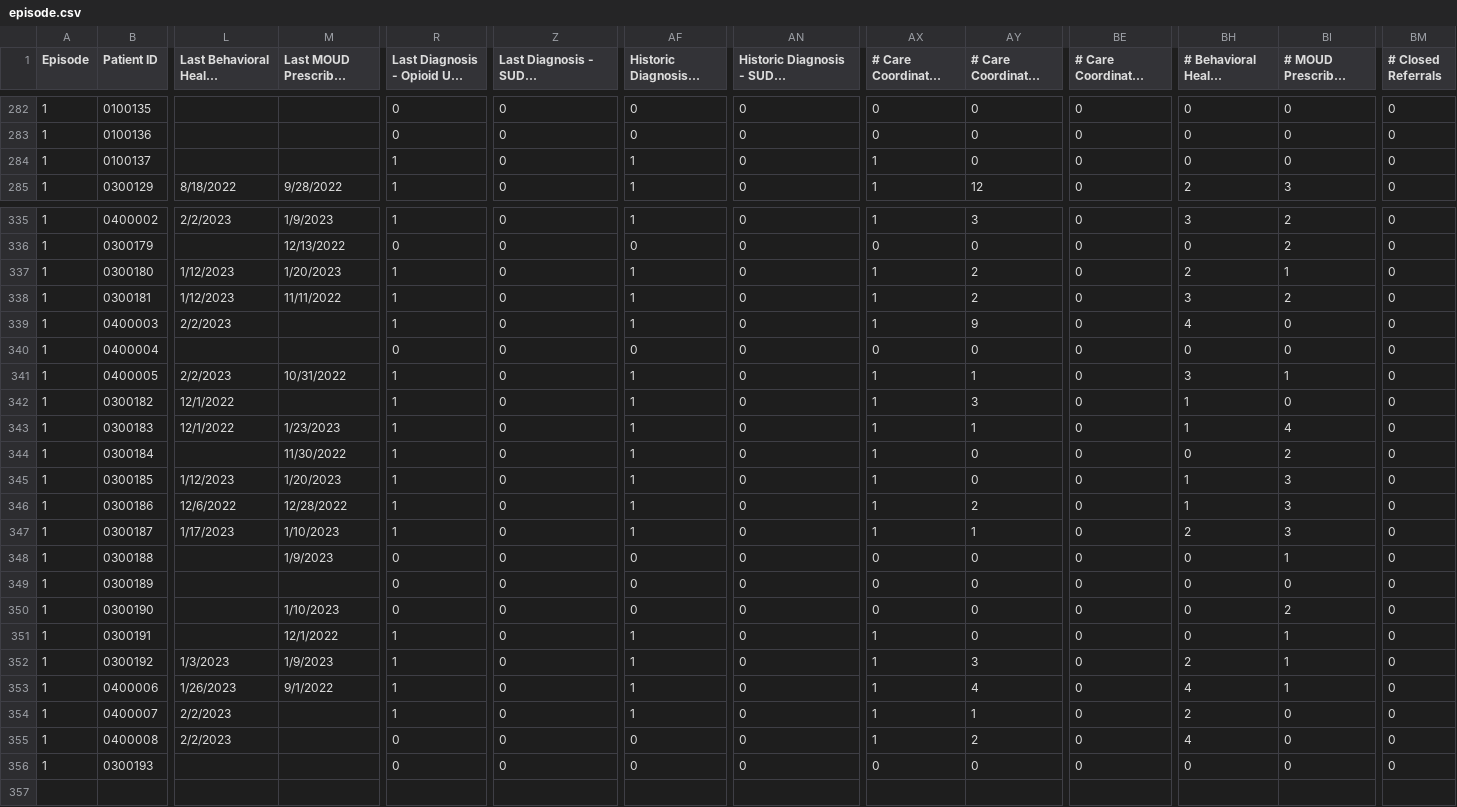
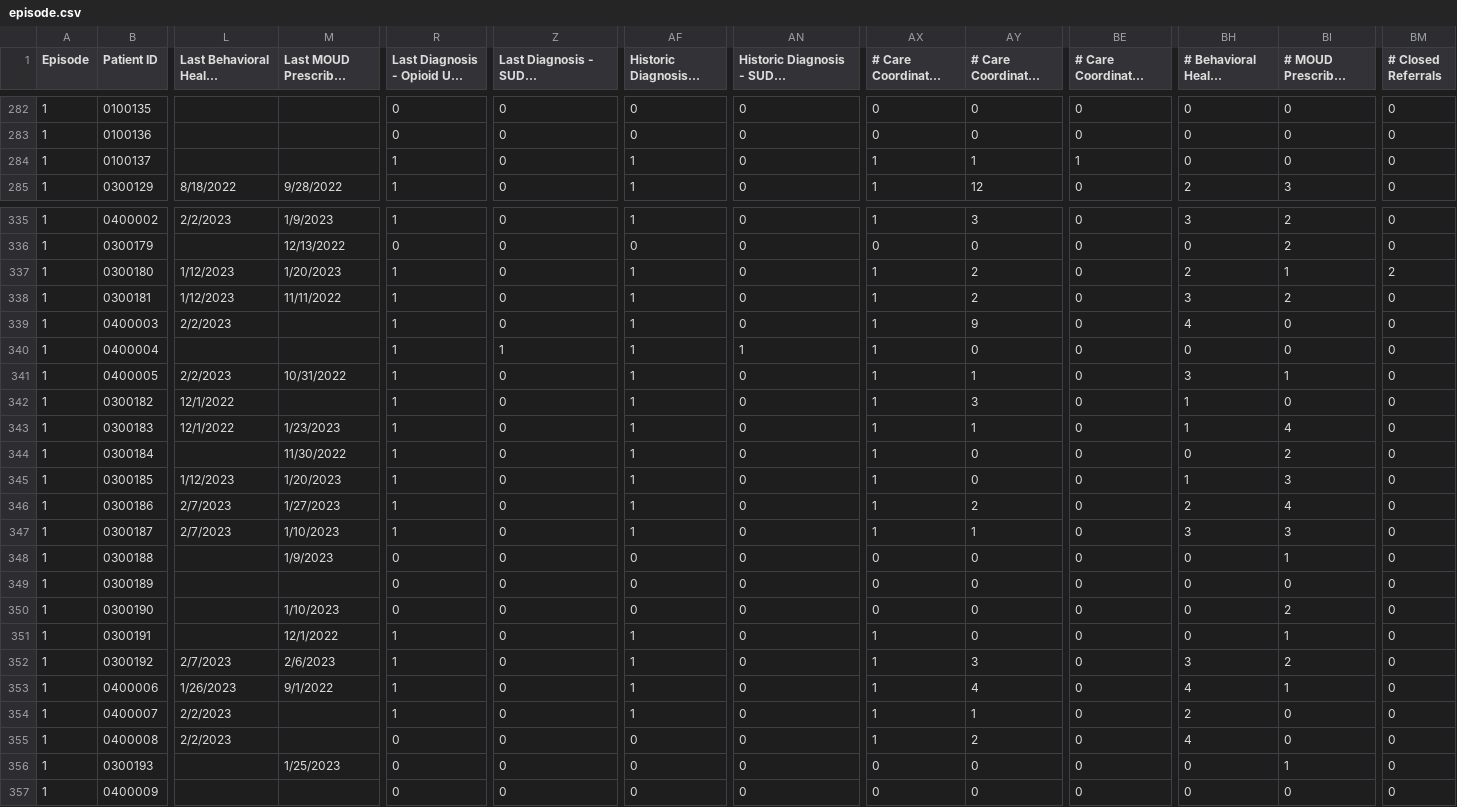
Before and after one commit to shreyas-bharadwaj/claro-reports, a CSV file: data/episode.csv, drawn as a sheet; only a part is shown, gaps mark what is left out; long unchanged cells end in …; rows hold the shown columns only; the diff covers the shown part only; the diff names each change by its address in the sheet, - before the commit and + after, or states it on an @@ line.

Commit message:
new data

```diff
--- a/data/episode.csv
+++ b/data/episode.csv
-AY284 (# Care Coordinator Encounter): 0
+AY284 (# Care Coordinator Encounter): 1
-BE284: 0
+BE284: 1
-BM337 (# Closed Referrals): 0
+BM337 (# Closed Referrals): 2
-R340: 0
+R340: 1
-Z340: 0
+Z340: 1
-AF340: 0
+AF340: 1
-AN340: 0
+AN340: 1
-AX340: 0
+AX340: 1
-L346: 12/6/2022
+L346: 2/7/2023
-M346: 12/28/2022
+M346: 1/27/2023
-BH346: 1
+BH346: 2
-BI346 (# MOUD Prescriber Encounter): 3
+BI346 (# MOUD Prescriber Encounter): 4
-L347: 1/17/2023
+L347: 2/7/2023
-BH347: 2
+BH347: 3
-L352: 1/3/2023
+L352: 2/7/2023
-M352: 1/9/2023
+M352: 2/6/2023
-BH352: 2
+BH352: 3
-BI352 (# MOUD Prescriber Encounter): 1
+BI352 (# MOUD Prescriber Encounter): 2
-M356: (empty)
+M356: 1/25/2023
-BI356 (# MOUD Prescriber Encounter): 0
+BI356 (# MOUD Prescriber Encounter): 1
+row 357: 1 | 0400009 |  |  | 0 | 0 | 0 | 0 | 0 | 0 | 0 | 0 | 0 | 0
```
Also changed, not shown: 35 edited cells elsewhere in this file, data/patient.csv.
